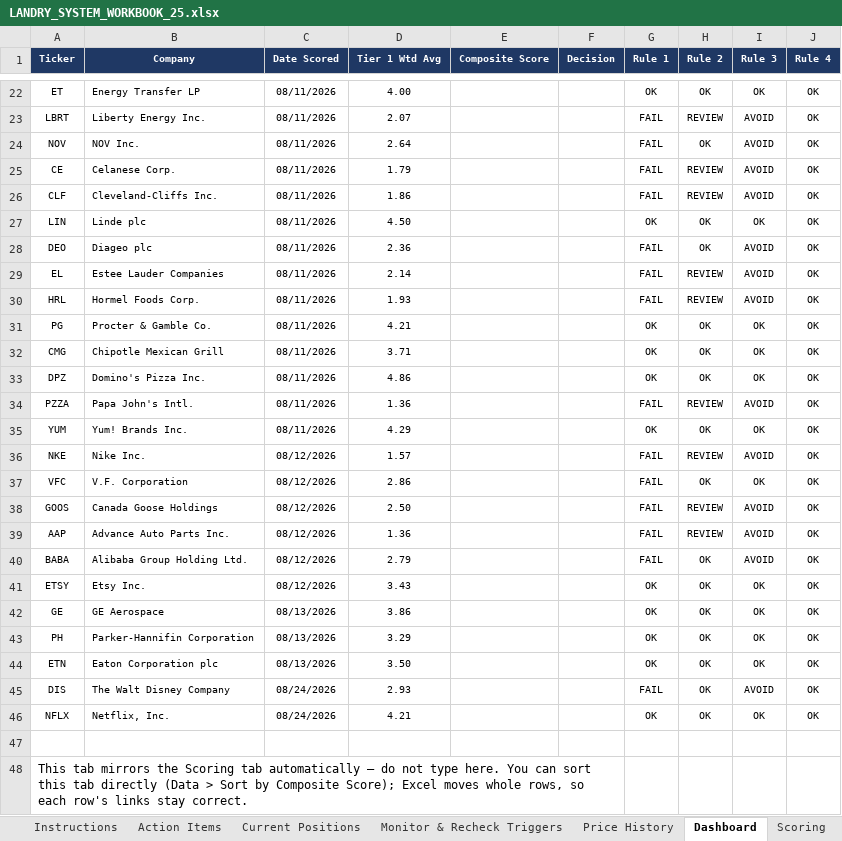
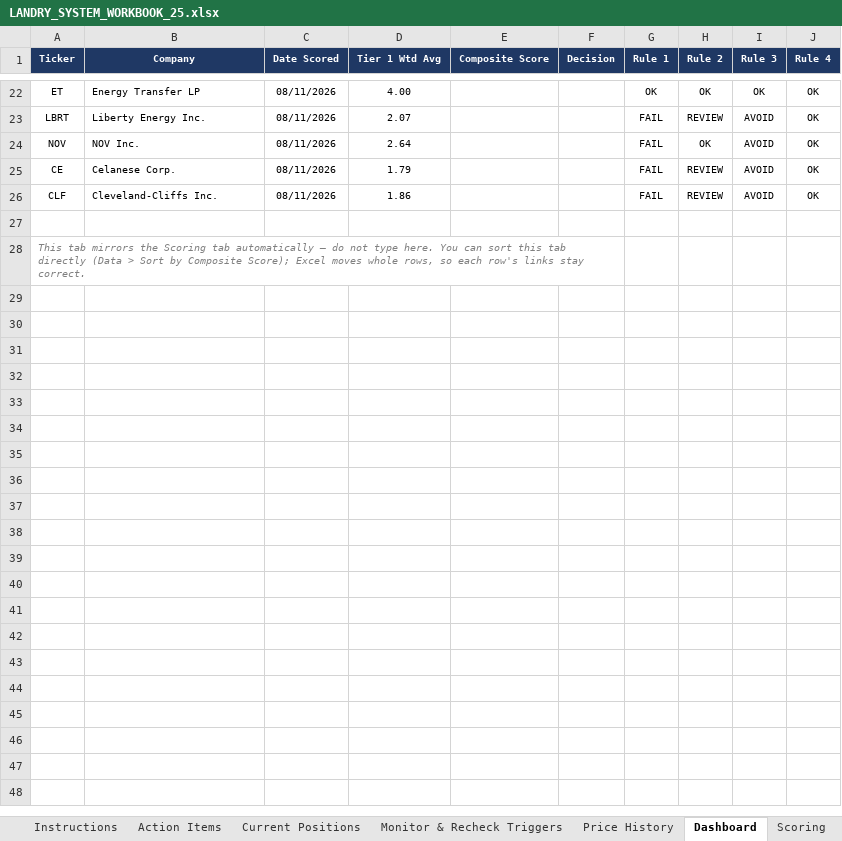
Before and after one commit to cope413/Stock_Picker, an Excel workbook: LANDRY_SYSTEM_WORKBOOK_25.xlsx, sheet Dashboard, drawn as a sheet; only a part is shown, gaps mark what is left out; values as stored, in another font and other column widths than the file's, no borders; conditional formats and table styles not drawn; removed rows and columns are numbered as before the commit, all else as after; the diff names each change by its address in the sheet, - before the commit and + after, or states it on an @@ line.

```diff
--- a/LANDRY_SYSTEM_WORKBOOK_25.xlsx (sheet Dashboard)
+++ b/LANDRY_SYSTEM_WORKBOOK_25.xlsx (sheet Dashboard)
-row 27: LIN | Linde plc | 08/11/2026 | 4.50 |  |  | OK | OK | OK | OK
-row 28: DEO | Diageo plc | 08/11/2026 | 2.36 |  |  | FAIL | OK | AVOID | OK
-row 29: EL | Estee Lauder Companies | 08/11/2026 | 2.14 |  |  | FAIL | REVIEW | AVOID | OK
-row 30: HRL | Hormel Foods Corp. | 08/11/2026 | 1.93 |  |  | FAIL | REVIEW | AVOID | OK
-row 31: PG | Procter & Gamble Co. | 08/11/2026 | 4.21 |  |  | OK | OK | OK | OK
-row 32: CMG | Chipotle Mexican Grill | 08/11/2026 | 3.71 |  |  | OK | OK | OK | OK
-row 33: DPZ | Domino's Pizza Inc. | 08/11/2026 | 4.86 |  |  | OK | OK | OK | OK
-row 34: PZZA | Papa John's Intl. | 08/11/2026 | 1.36 |  |  | FAIL | REVIEW | AVOID | OK
-row 35: YUM | Yum! Brands Inc. | 08/11/2026 | 4.29 |  |  | OK | OK | OK | OK
-row 36: NKE | Nike Inc. | 08/12/2026 | 1.57 |  |  | FAIL | REVIEW | AVOID | OK
-row 37: VFC | V.F. Corporation | 08/12/2026 | 2.86 |  |  | FAIL | OK | OK | OK
-row 38: GOOS | Canada Goose Holdings | 08/12/2026 | 2.50 |  |  | FAIL | REVIEW | AVOID | OK
-row 39: AAP | Advance Auto Parts Inc. | 08/12/2026 | 1.36 |  |  | FAIL | REVIEW | AVOID | OK
-row 40: BABA | Alibaba Group Holding Ltd. | 08/12/2026 | 2.79 |  |  | FAIL | OK | AVOID | OK
-row 41: ETSY | Etsy Inc. | 08/12/2026 | 3.43 |  |  | OK | OK | OK | OK
-row 42: GE | GE Aerospace | 08/13/2026 | 3.86 |  |  | OK | OK | OK | OK
-row 43: PH | Parker-Hannifin Corporation | 08/13/2026 | 3.29 |  |  | OK | OK | OK | OK
-row 44: ETN | Eaton Corporation plc | 08/13/2026 | 3.50 |  |  | OK | OK | OK | OK
-row 45: DIS | The Walt Disney Company | 08/24/2026 | 2.93 |  |  | FAIL | OK | AVOID | OK
-row 46: NFLX | Netflix, Inc. | 08/24/2026 | 4.21 |  |  | OK | OK | OK | OK
@@ A28 italic: off → on, text colour: black → #808080, text size: smaller @@
```
Also changed, not shown: sheet Monitor & Recheck Triggers, sheet Scoring, sheet Entry Checklist, sheet Current Positions, sheet Implied-Return Calculator, sheet Journal, 5 more sheets, formulas that keep their value, charts or pictures.
